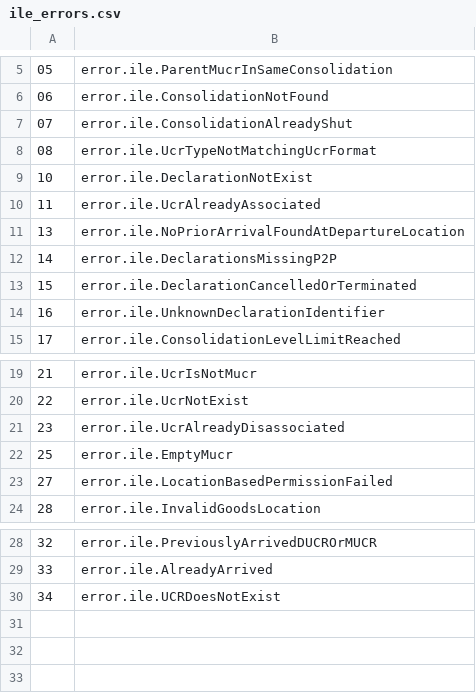
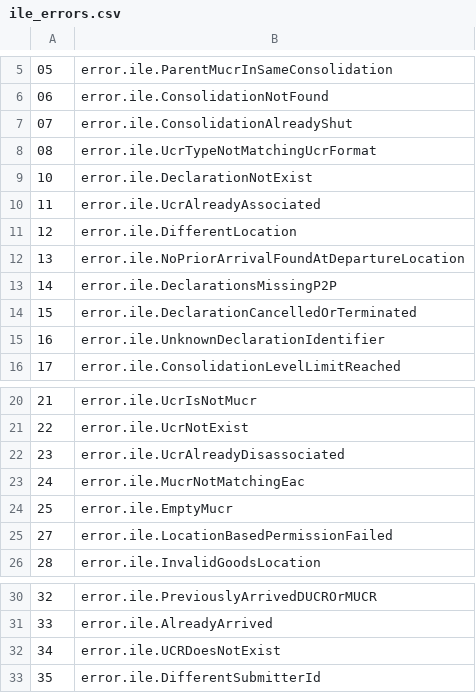
Before and after one commit to hmrc/customs-movements-frontend, a CSV file: conf/code_lists/ile_errors.csv, drawn as a sheet; only a part is shown, gaps mark what is left out; the diff names each change by its address in the sheet, - before the commit and + after, or states it on an @@ line.

```diff
--- a/conf/code_lists/ile_errors.csv
+++ b/conf/code_lists/ile_errors.csv
+row 11: 12 | error.ile.DifferentLocation
+row 23: 24 | error.ile.MucrNotMatchingEac
+row 33: 35 | error.ile.DifferentSubmitterId
```
Also changed, not shown: 4 other files.
